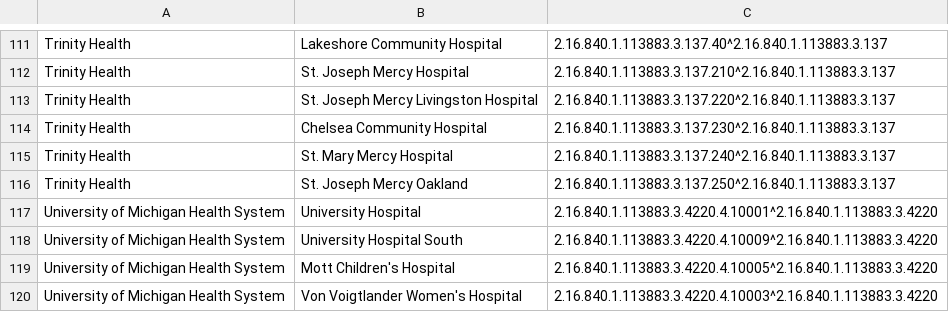
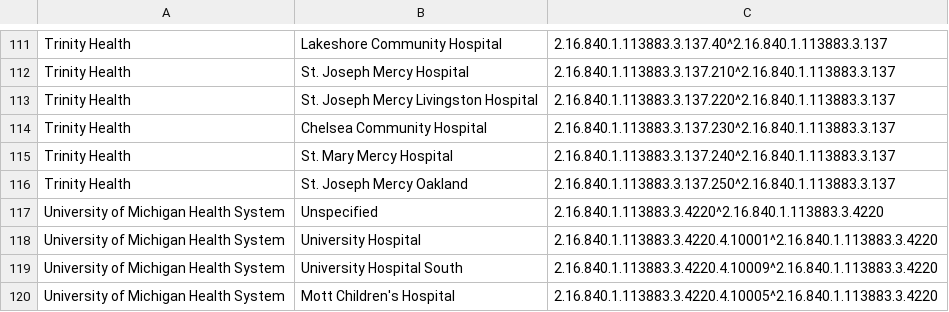
Before and after one commit to informationsoftworks/mihin, a CSV file: oids/hospitals.csv, drawn as a sheet; only a part is shown, gaps mark what is left out; the shorter side is filled out with more unchanged rows; the diff names each change by its address in the sheet, - before the commit and + after, or states it on an @@ line.

Commit message:
add generic U of M records to match what is actually being received

```diff
--- a/oids/hospitals.csv
+++ b/oids/hospitals.csv
+row 117: University of Michigan Health System | Unspecified | 2.16.840.1.113883.3.4220^2.16.840.1.113883.3.4220
```
